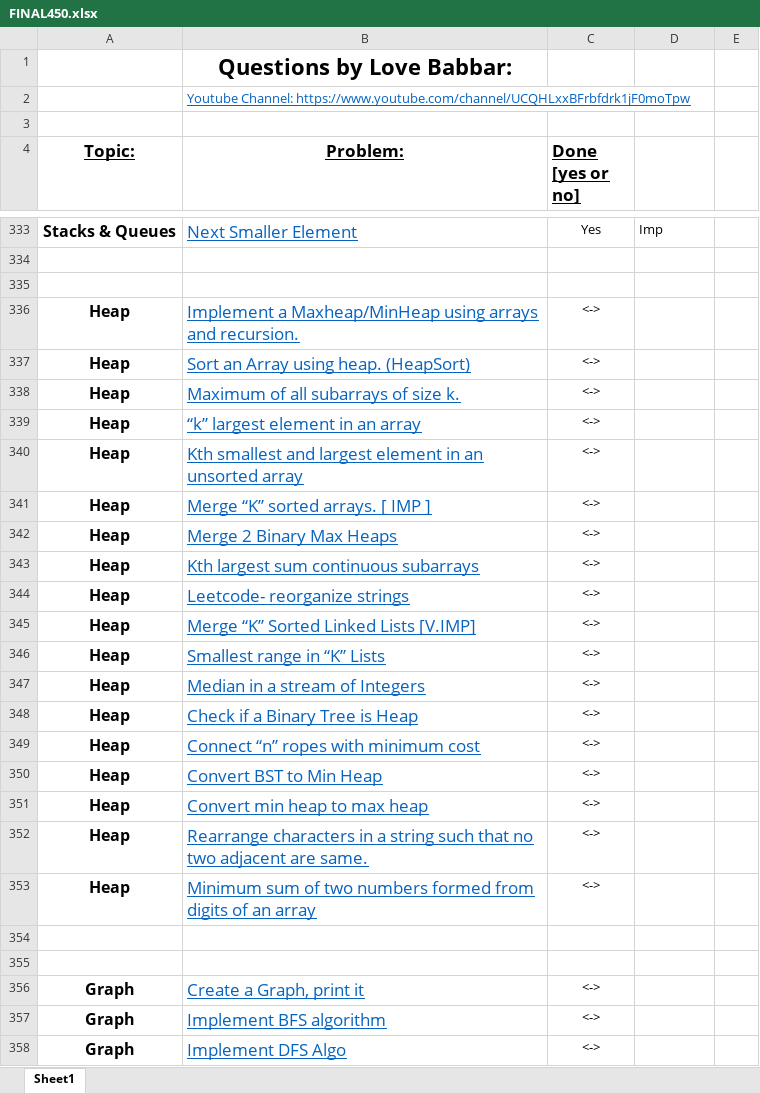
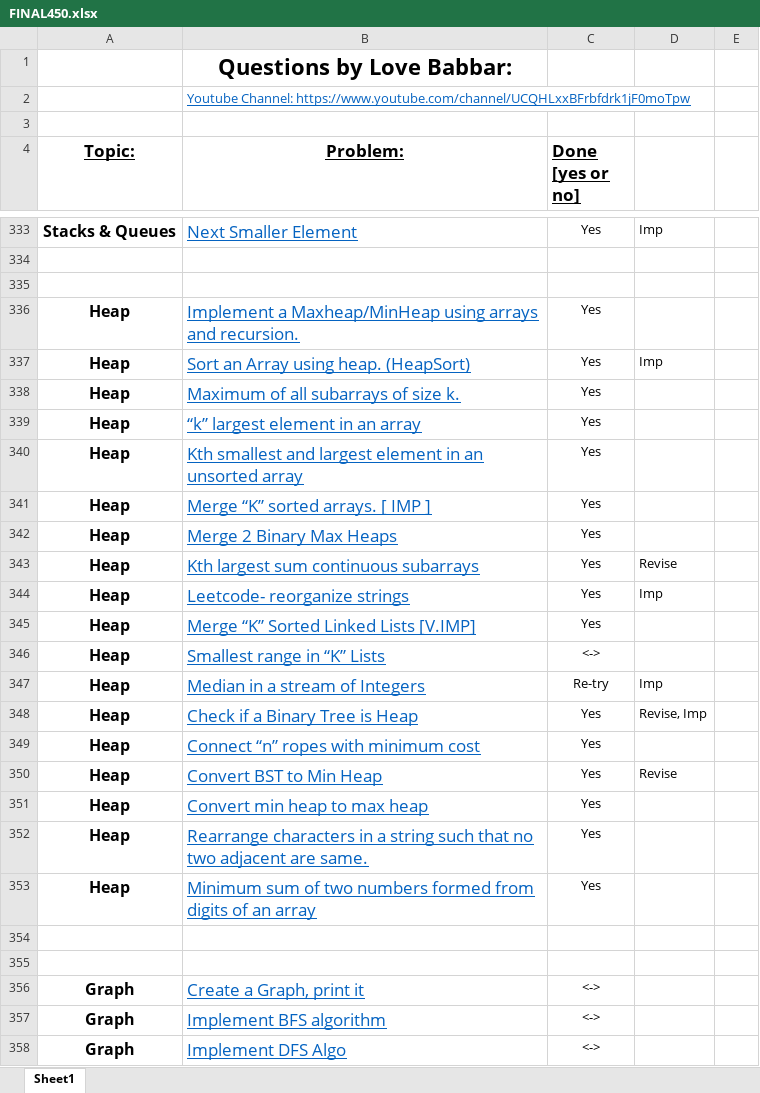
Before and after one commit to naman-indranil/One-Piece, an Excel workbook: FINAL450.xlsx, sheet Sheet1, drawn as a sheet; only a part is shown, gaps mark what is left out; values as stored, in another font and other column widths than the file's, no borders; the diff names each change by its address in the sheet, - before the commit and + after, or states it on an @@ line.

```diff
--- a/FINAL450.xlsx (sheet Sheet1)
+++ b/FINAL450.xlsx (sheet Sheet1)
-C336:C345 (Done [yes or no]): <->
+C336:C345 (Done [yes or no]): Yes
-D337: (empty)
+D337: Imp
-D343: (empty)
+D343: Revise
-D344: (empty)
+D344: Imp
-C347 (Done [yes or no]): <->
+C347 (Done [yes or no]): Re-try
-D347: (empty)
+D347: Imp
-C348:C353 (Done [yes or no]): <->
+C348:C353 (Done [yes or no]): Yes
-D348: (empty)
+D348: Revise, Imp
-D350: (empty)
+D350: Revise
```
Also changed, not shown: 25 other files.
